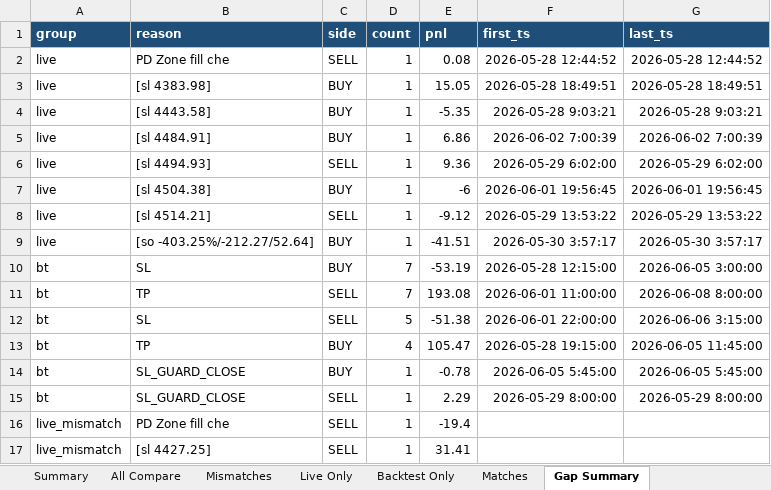
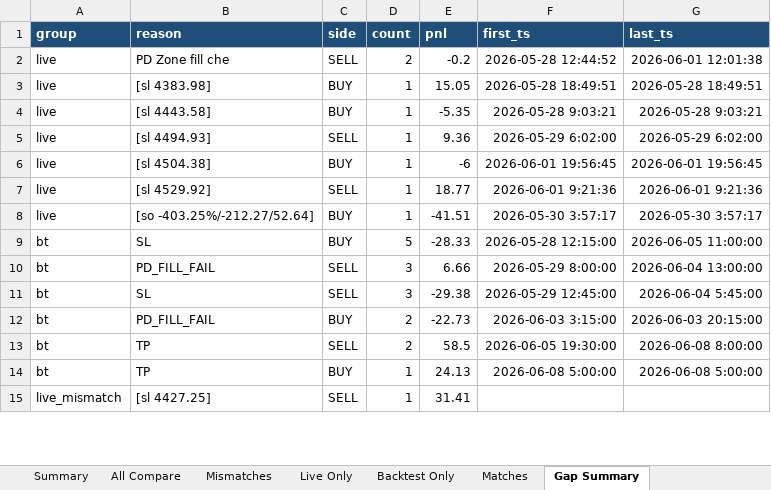
Before and after one commit to ArinMnw/Copter01_AI_Bot_2, an Excel workbook: excel_reports/backtest_compare/s3/compare_s3_M15_20260528_0800_20260608_1000.xlsx, sheet Gap Summary, drawn as a sheet; only a part is shown; values as stored, in another font and other column widths than the file's, no borders; removed rows and columns are numbered as before the commit, all else as after; the diff covers the shown part only; the diff names each change by its address in the sheet, - before the commit and + after, or states it on an @@ line.

```diff
--- a/excel_reports/backtest_compare/s3/compare_s3_M15_20260528_0800_20260608_1000.xlsx (sheet Gap Summary)
+++ b/excel_reports/backtest_compare/s3/compare_s3_M15_20260528_0800_20260608_1000.xlsx (sheet Gap Summary)
-D2 (count): 1
+D2 (count): 2
-E2 (pnl): 0.08
+E2 (pnl): -0.2
-G2 (last_ts): 2026-05-28 12:44:52
+G2 (last_ts): 2026-06-01 12:01:38
-row 5: live | [sl 4484.91] | BUY | 1 | 6.86 | 2026-06-02 7:00:39 | 2026-06-02 7:00:39
-B7 (reason): [sl 4514.21]
+B7 (reason): [sl 4529.92]
-E7 (pnl): -9.12
+E7 (pnl): 18.77
-F7 (first_ts): 2026-05-29 13:53:22
+F7 (first_ts): 2026-06-01 9:21:36
-G7 (last_ts): 2026-05-29 13:53:22
+G7 (last_ts): 2026-06-01 9:21:36
-D9 (count): 7
+D9 (count): 5
-E9 (pnl): -53.19
+E9 (pnl): -28.33
-G9 (last_ts): 2026-06-05 3:00:00
+G9 (last_ts): 2026-06-05 11:00:00
-B10 (reason): TP
+B10 (reason): PD_FILL_FAIL
-D10 (count): 7
+D10 (count): 3
-E10 (pnl): 193.08
+E10 (pnl): 6.66
-F10 (first_ts): 2026-06-01 11:00:00
+F10 (first_ts): 2026-05-29 8:00:00
-G10 (last_ts): 2026-06-08 8:00:00
+G10 (last_ts): 2026-06-04 13:00:00
-D11 (count): 5
+D11 (count): 3
-E11 (pnl): -51.38
+E11 (pnl): -29.38
-F11 (first_ts): 2026-06-01 22:00:00
+F11 (first_ts): 2026-05-29 12:45:00
-G11 (last_ts): 2026-06-06 3:15:00
+G11 (last_ts): 2026-06-04 5:45:00
-B12 (reason): TP
+B12 (reason): PD_FILL_FAIL
-D12 (count): 4
+D12 (count): 2
-E12 (pnl): 105.47
+E12 (pnl): -22.73
-F12 (first_ts): 2026-05-28 19:15:00
+F12 (first_ts): 2026-06-03 3:15:00
-G12 (last_ts): 2026-06-05 11:45:00
+G12 (last_ts): 2026-06-03 20:15:00
+row 13: bt | TP | SELL | 2 | 58.5 | 2026-06-05 19:30:00 | 2026-06-08 8:00:00
-B14 (reason): SL_GUARD_CLOSE
+B14 (reason): TP
-E14 (pnl): -0.78
+E14 (pnl): 24.13
-F14 (first_ts): 2026-06-05 5:45:00
+F14 (first_ts): 2026-06-08 5:00:00
-G14 (last_ts): 2026-06-05 5:45:00
+G14 (last_ts): 2026-06-08 5:00:00
-row 15: bt | SL_GUARD_CLOSE | SELL | 1 | 2.29 | 2026-05-29 8:00:00 | 2026-05-29 8:00:00
-row 16: live_mismatch | PD Zone fill che | SELL | 1 | -19.4
```
Also changed, not shown: 8 added rows, 2 removed rows and 53 edited cells elsewhere in this sheet, sheet All Compare, sheet Backtest Only, sheet Mismatches, sheet Live Only, sheet Matches, sheet Summary, excel_reports/backtest_compare/s2/compare_s2_M15_20260528_0800_20260608_1000.xlsx, 31 other files.
